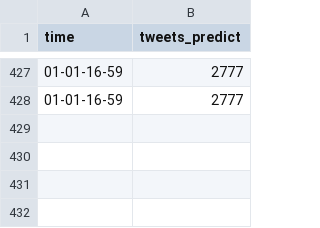
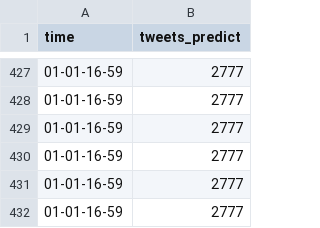
Before and after one commit to wja30/cortex_0.31, a CSV file: pkg/operator/lib/autoscaler/tweet_load_predict_5min_10-16.csv, drawn as a sheet; only a part is shown, gaps mark what is left out.

Commit message:
predict +4 expansion

```diff
--- a/pkg/operator/lib/autoscaler/tweet_load_predict_5min_10-16.csv
+++ b/pkg/operator/lib/autoscaler/tweet_load_predict_5min_10-16.csv
@@ -428 +428,5 @@
 "01-01-16-59",2777
+"01-01-16-59",2777
+"01-01-16-59",2777
+"01-01-16-59",2777
+"01-01-16-59",2777
```
